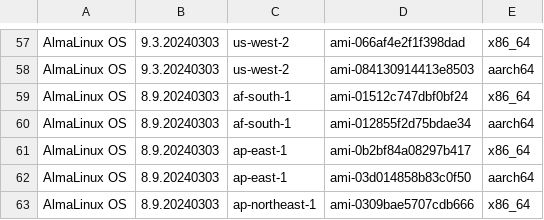
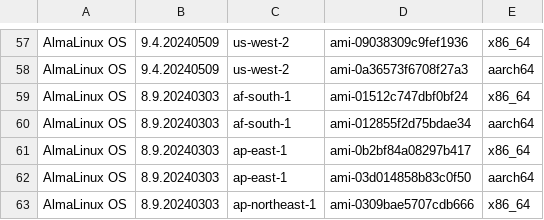
Before and after one commit to AlmaLinux/wiki, a CSV file: docs/.vuepress/public/ci-data/aws_amis.csv, drawn as a sheet; only a part is shown, gaps mark what is left out; the diff covers the shown part only.

```diff
--- a/docs/.vuepress/public/ci-data/aws_amis.csv
+++ b/docs/.vuepress/public/ci-data/aws_amis.csv
@@ -57,3 +57,3 @@
-"AlmaLinux OS","9.3.20240303","us-west-2","ami-066af4e2f1f398dad","x86_64"
-"AlmaLinux OS","9.3.20240303","us-west-2","ami-084130914413e8503","aarch64"
+"AlmaLinux OS","9.4.20240509","us-west-2","ami-09038309c9fef1936","x86_64"
+"AlmaLinux OS","9.4.20240509","us-west-2","ami-0a36573f6708f27a3","aarch64"
 "AlmaLinux OS","8.9.20240303","af-south-1","ami-01512c747dbf0bf24","x86_64"
```
Also changed, not shown: 112 edited cells elsewhere in this file, 1 other file.
